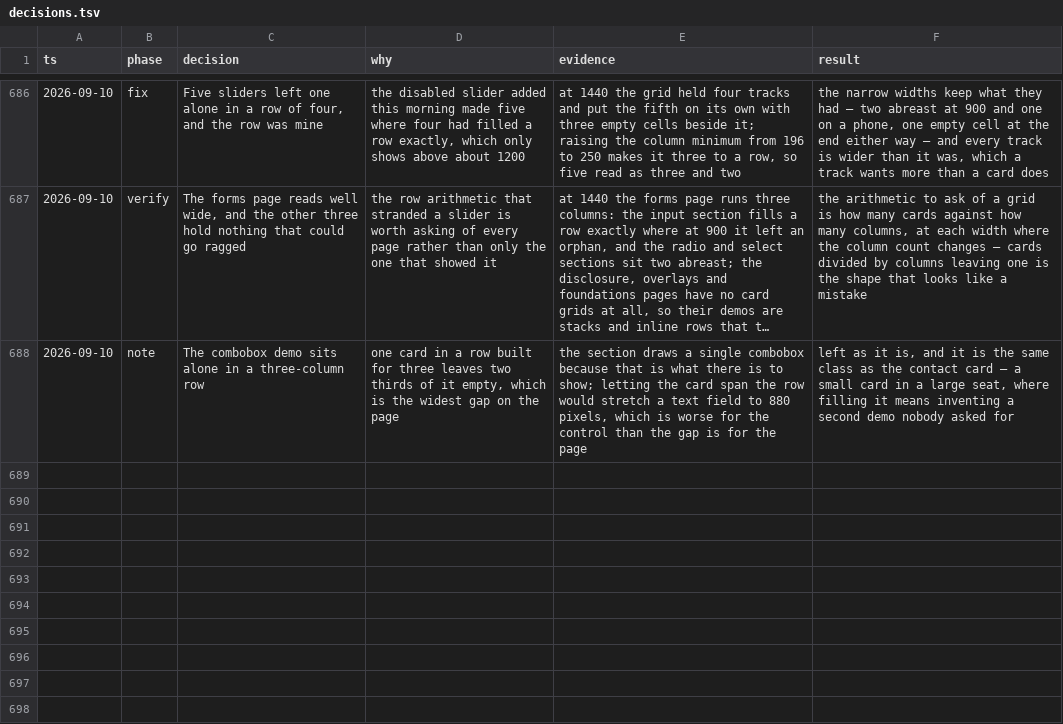
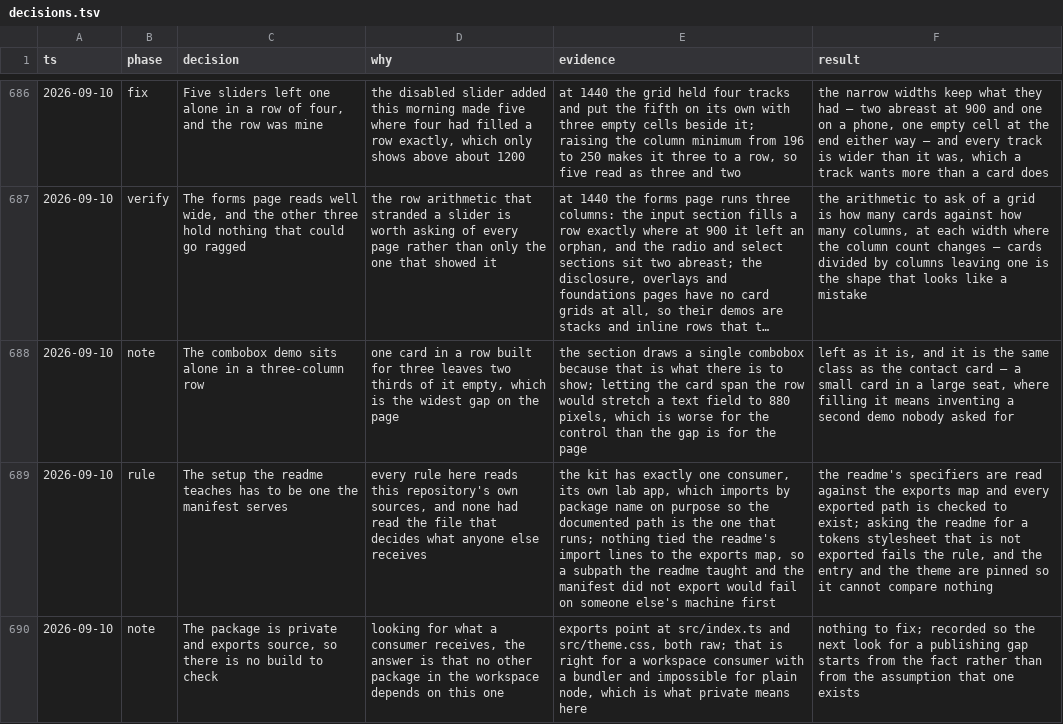
Before and after one commit to tyler-mitchell/infinite-canvas, a TSV file: packages/polkadot-ui/docs/internal/decisions.tsv, drawn as a sheet; only a part is shown, gaps mark what is left out; long unchanged cells end in …; the diff names each change by its address in the sheet, - before the commit and + after, or states it on an @@ line.

Commit message:
test(polkadot-ui): the setup the readme teaches is one the manifest serves
Every rule here reads this repository's own sources; none had read the file
that decides what anyone else receives. The readme's import specifiers are
now checked against the exports map, and every exported path against the
disk.

The kit has one consumer — its own lab app, which imports by package name
so the documented path is the one that runs.

```diff
--- a/packages/polkadot-ui/docs/internal/decisions.tsv
+++ b/packages/polkadot-ui/docs/internal/decisions.tsv
+row 689: 2026-09-10 | rule | The setup the readme teaches has to be one the manifest serves | every rule here reads this repository's own sources, and none had read the file that decides what anyone else receives | the kit has exactly one consumer, its own lab app, which imports by package name on purpose so the documented path is the one that runs; nothing tied the readme's import lines to the exports map, so a subpath the readme taught and the manifest did not export would fail on someone else's machine first | the readme's specifiers are read against the exports map and every exported path is checked to exist; asking the readme for a tokens stylesheet that is not exported fails the rule, and the entry and the theme are pinned so it cannot compare nothing
+row 690: 2026-09-10 | note | The package is private and exports source, so there is no build to check | looking for what a consumer receives, the answer is that no other package in the workspace depends on this one | exports point at src/index.ts and src/theme.css, both raw; that is right for a workspace consumer with a bundler and impossible for plain node, which is what private means here | nothing to fix; recorded so the next look for a publishing gap starts from the fact rather than from the assumption that one exists
```
Also changed, not shown: 1 other file.
